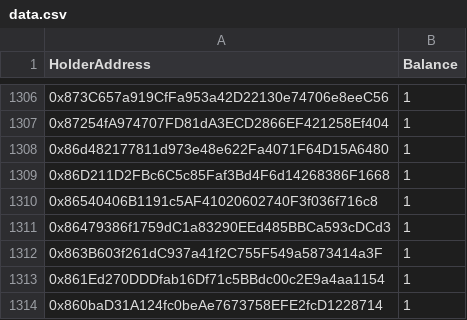
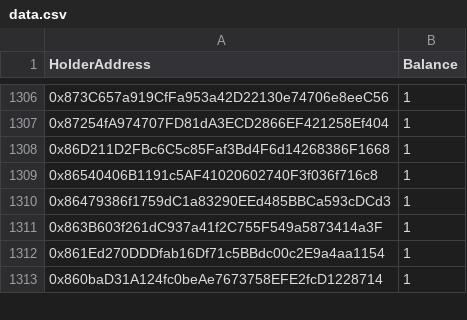
Before and after one commit to marblerace/zoraHolders, a CSV file: data.csv, drawn as a sheet; only a part is shown, gaps mark what is left out; the diff names each change by its address in the sheet, - before the commit and + after, or states it on an @@ line.

```diff
--- a/data.csv
+++ b/data.csv
-row 1308: 0x86d482177811d973e48e622Fa4071F64D15A6480 | 1
```
Also changed, not shown: progression_data.csv, 4 other files.
